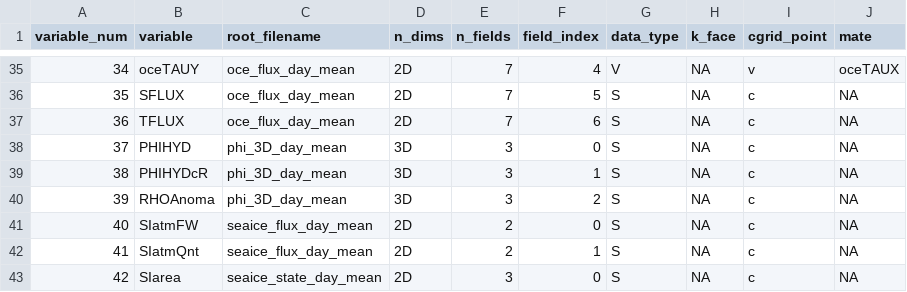
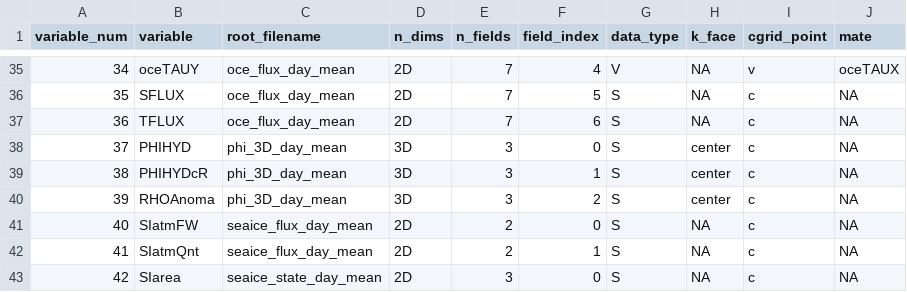
Before and after one commit to ifenty/SASSIE_downscale_ecco_v5, a CSV file: sassie_variables_table.csv, drawn as a sheet; only a part is shown, gaps mark what is left out.

Commit message:
phi_3d_day_mean variables vertical face now set to 'center'

```diff
--- a/sassie_variables_table.csv
+++ b/sassie_variables_table.csv
@@ -37,5 +37,5 @@
 36,TFLUX,oce_flux_day_mean,2D,7,6,S,NA,c,NA
-37,PHIHYD,phi_3D_day_mean,3D,3,0,S,NA,c,NA
-38,PHIHYDcR,phi_3D_day_mean,3D,3,1,S,NA,c,NA
-39,RHOAnoma,phi_3D_day_mean,3D,3,2,S,NA,c,NA
+37,PHIHYD,phi_3D_day_mean,3D,3,0,S,center,c,NA
+38,PHIHYDcR,phi_3D_day_mean,3D,3,1,S,center,c,NA
+39,RHOAnoma,phi_3D_day_mean,3D,3,2,S,center,c,NA
 40,SIatmFW,seaice_flux_day_mean,2D,2,0,S,NA,c,NA
```
